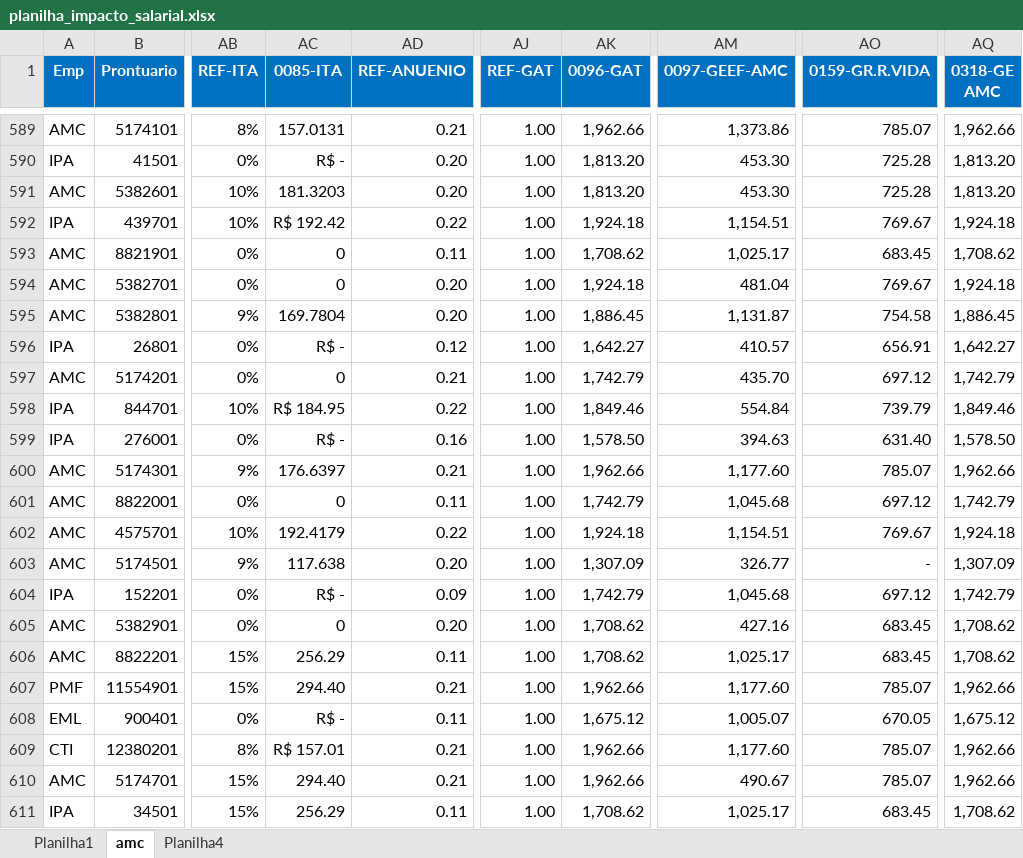
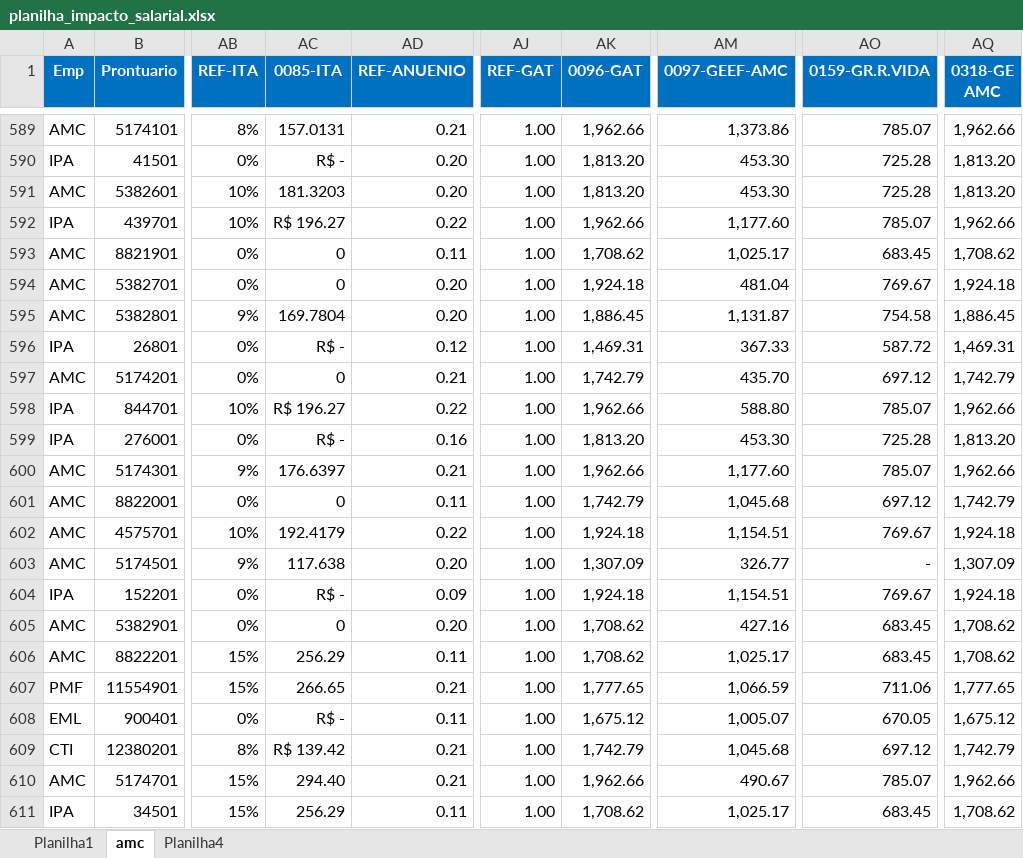
Before and after one commit to michaelferreir12345678/Dashboard_comparativos_salario2, an Excel workbook: planilha_impacto_salarial.xlsx, sheet amc, drawn as a sheet; only a part is shown, gaps mark what is left out; values as stored, in another font and other column widths than the file's, no borders; the diff covers the shown part only; the diff names each change by its address in the sheet, - before the commit and + after, or states it on an @@ line.

```diff
--- a/planilha_impacto_salarial.xlsx (sheet amc)
+++ b/planilha_impacto_salarial.xlsx (sheet amc)
-AC592 (0085-ITA): R$ 192.42
+AC592 (0085-ITA): R$ 196.27
-AK592 (0096-GAT): 1,924.18
+AK592 (0096-GAT): 1,962.66
-AM592 (0097-GEEF-AMC): 1,154.51
+AM592 (0097-GEEF-AMC): 1,177.60
-AO592 (0159-GR.R.VIDA): 769.67
+AO592 (0159-GR.R.VIDA): 785.07
-AQ592 (0318-GE AMC): 1,924.18
+AQ592 (0318-GE AMC): 1,962.66
-AK596 (0096-GAT): 1,642.27
+AK596 (0096-GAT): 1,469.31
-AM596 (0097-GEEF-AMC): 410.57
+AM596 (0097-GEEF-AMC): 367.33
-AO596 (0159-GR.R.VIDA): 656.91
+AO596 (0159-GR.R.VIDA): 587.72
-AQ596 (0318-GE AMC): 1,642.27
+AQ596 (0318-GE AMC): 1,469.31
-AC598 (0085-ITA): R$ 184.95
+AC598 (0085-ITA): R$ 196.27
-AK598 (0096-GAT): 1,849.46
+AK598 (0096-GAT): 1,962.66
-AM598 (0097-GEEF-AMC): 554.84
+AM598 (0097-GEEF-AMC): 588.80
-AO598 (0159-GR.R.VIDA): 739.79
+AO598 (0159-GR.R.VIDA): 785.07
-AQ598 (0318-GE AMC): 1,849.46
+AQ598 (0318-GE AMC): 1,962.66
-AK599 (0096-GAT): 1,578.50
+AK599 (0096-GAT): 1,813.20
-AM599 (0097-GEEF-AMC): 394.63
+AM599 (0097-GEEF-AMC): 453.30
-AO599 (0159-GR.R.VIDA): 631.40
+AO599 (0159-GR.R.VIDA): 725.28
-AQ599 (0318-GE AMC): 1,578.50
+AQ599 (0318-GE AMC): 1,813.20
-AK604 (0096-GAT): 1,742.79
+AK604 (0096-GAT): 1,924.18
-AM604 (0097-GEEF-AMC): 1,045.68
+AM604 (0097-GEEF-AMC): 1,154.51
-AO604 (0159-GR.R.VIDA): 697.12
+AO604 (0159-GR.R.VIDA): 769.67
-AQ604 (0318-GE AMC): 1,742.79
+AQ604 (0318-GE AMC): 1,924.18
-AC607 (0085-ITA): 294.40
+AC607 (0085-ITA): 266.65
-AK607 (0096-GAT): 1,962.66
+AK607 (0096-GAT): 1,777.65
-AM607 (0097-GEEF-AMC): 1,177.60
+AM607 (0097-GEEF-AMC): 1,066.59
-AO607 (0159-GR.R.VIDA): 785.07
+AO607 (0159-GR.R.VIDA): 711.06
-AQ607 (0318-GE AMC): 1,962.66
+AQ607 (0318-GE AMC): 1,777.65
-AC609 (0085-ITA): R$ 157.01
+AC609 (0085-ITA): R$ 139.42
-AK609 (0096-GAT): 1,962.66
+AK609 (0096-GAT): 1,742.79
-AM609 (0097-GEEF-AMC): 1,177.60
+AM609 (0097-GEEF-AMC): 1,045.68
-AO609 (0159-GR.R.VIDA): 785.07
+AO609 (0159-GR.R.VIDA): 697.12
-AQ609 (0318-GE AMC): 1,962.66
+AQ609 (0318-GE AMC): 1,742.79
```
Also changed, not shown: 1462 edited cells elsewhere in this sheet, sheet Planilha4, formulas that keep their value, 1 other file.
